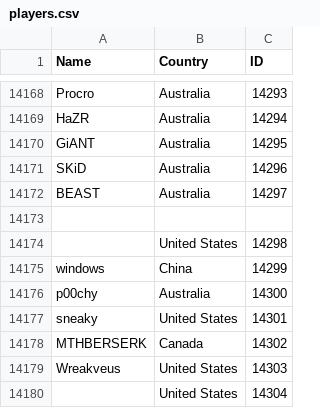
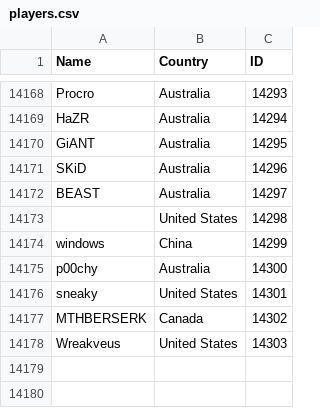
Before and after one commit to Liam-F/HLTV-Scraper, a CSV file: csv/players.csv, drawn as a sheet; only a part is shown, gaps mark what is left out.

```diff
--- a/csv/players.csv
+++ b/csv/players.csv
@@ -14172,3 +14172,2 @@ SKiD,Australia,14296
 BEAST,Australia,14297
-
 ,United States,14298
@@ -14179,2 +14178 @@ MTHBERSERK,Canada,14302
 Wreakveus,United States,14303
-,United States,14304
```
Also changed, not shown: csv/teams.csv, 4 other files.
